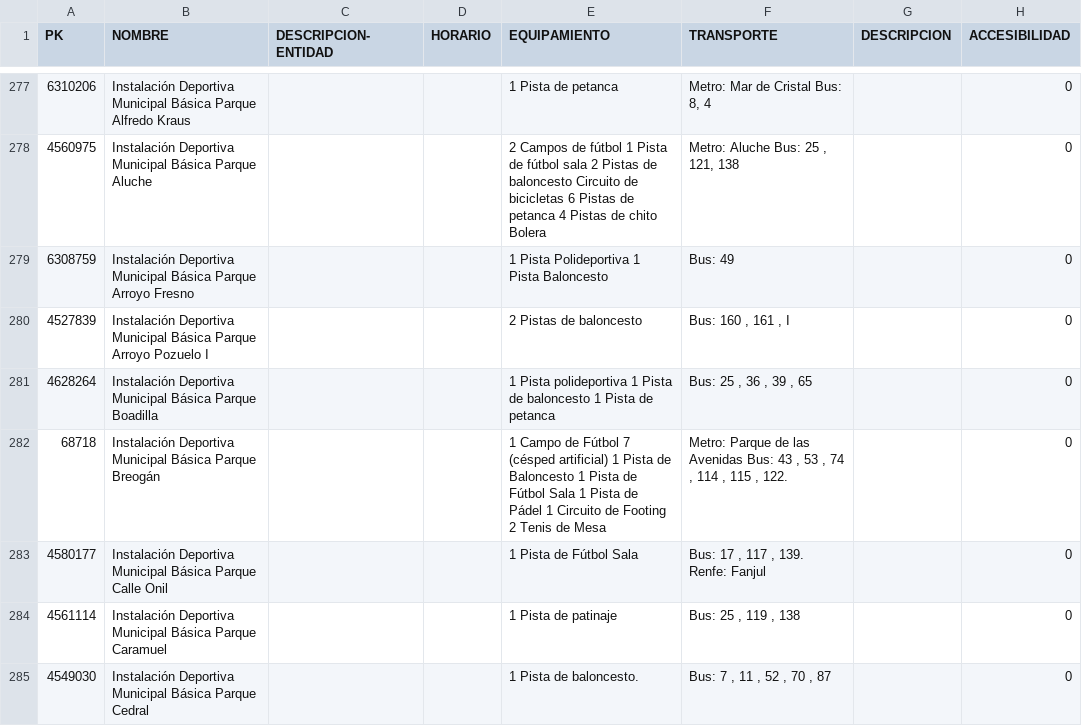
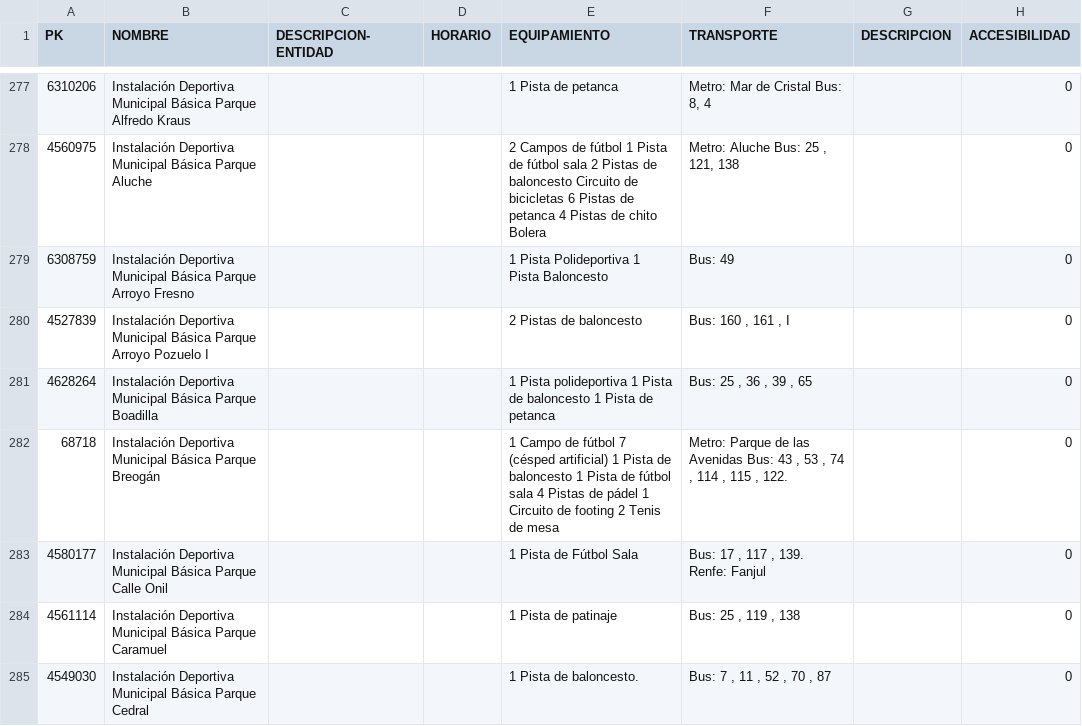
Before and after one commit to FacultadInformatica-LinkedData/Curso2014-2015, a CSV file: HandsOn/Group16/csv/200215-0-instalaciones-deportivas.csv, drawn as a sheet; only a part is shown, gaps mark what is left out; the diff names each change by its address in the sheet, - before the commit and + after, or states it on an @@ line.

```diff
--- a/HandsOn/Group16/csv/200215-0-instalaciones-deportivas.csv
+++ b/HandsOn/Group16/csv/200215-0-instalaciones-deportivas.csv
-E282 (EQUIPAMIENTO): …Campo de Fútbol 7 (césped artificial) 1 Pista de Baloncesto 1 Pista de Fútbol Sala 1 Pista de Pádel 1 Circuito de Footing 2 Tenis de Mesa
+E282 (EQUIPAMIENTO): …Campo de fútbol 7 (césped artificial) 1 Pista de baloncesto 1 Pista de fútbol sala 4 Pistas de pádel 1 Circuito de footing 2 Tenis de mesa
```
Also changed, not shown: HandsOn/Group16/csv/202625-0-aparcamientos-publicos.csv, 17 other files.
